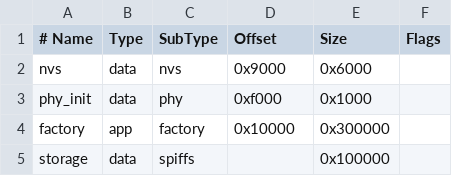
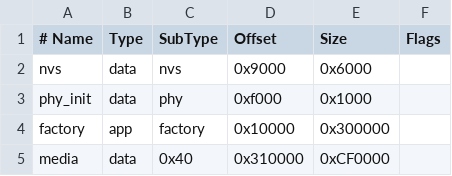
Before and after one commit to guilhermelimait/Revo1, a CSV file: firmware/partitions.csv, drawn as a sheet.

```diff
--- a/firmware/partitions.csv
+++ b/firmware/partitions.csv
@@ -4,2 +4,2 @@ phy_init, data, phy,     0xf000,  0x1000,
 factory,  app,  factory, 0x10000, 0x300000,
-storage,  data, spiffs,  ,        0x100000,
+media,    data, 0x40,    0x310000, 0xCF0000,
```
Also changed, not shown: 24 other files.
